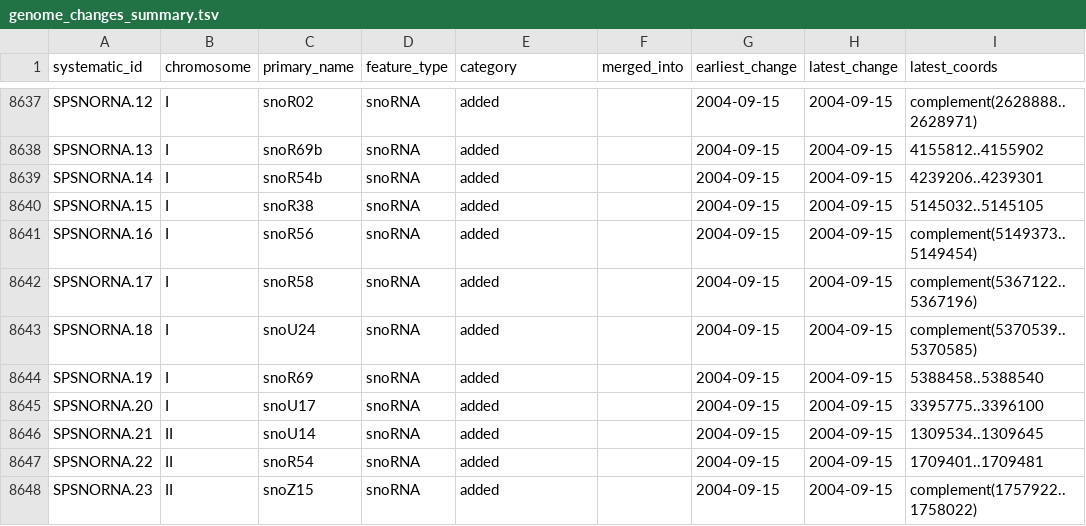
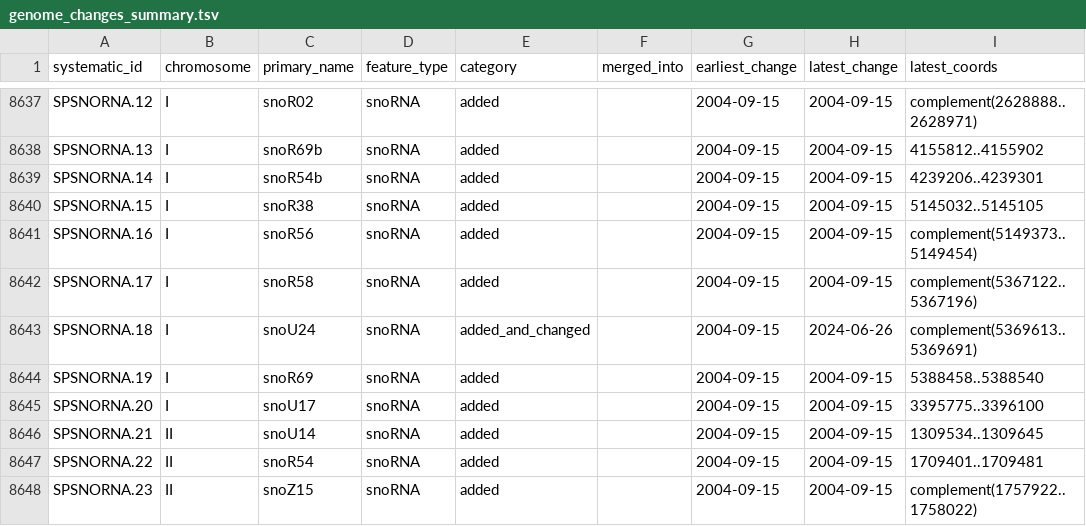
Before and after one commit to pombase/genome_changelog, a TSV file: results/genome_changes_summary.tsv, drawn as a sheet; only a part is shown, gaps mark what is left out.

```diff
--- a/results/genome_changes_summary.tsv
+++ b/results/genome_changes_summary.tsv
@@ -8642,3 +8642,3 @@ SPSNORNA.16	I	snoR56	snoRNA	added		2004-09-15	2004-09-15	complement(5149373..514
 SPSNORNA.17	I	snoR58	snoRNA	added		2004-09-15	2004-09-15	complement(5367122..5367196)
-SPSNORNA.18	I	snoU24	snoRNA	added		2004-09-15	2004-09-15	complement(5370539..5370585)
+SPSNORNA.18	I	snoU24	snoRNA	added_and_changed		2004-09-15	2024-06-26	complement(5369613..5369691)
 SPSNORNA.19	I	snoR69	snoRNA	added		2004-09-15	2004-09-15	5388458..5388540
```
Also changed, not shown: results/genome_changes_summary_comments.tsv, results/only_modified_coordinates_comments_no_type_change.tsv, 10 other files.
